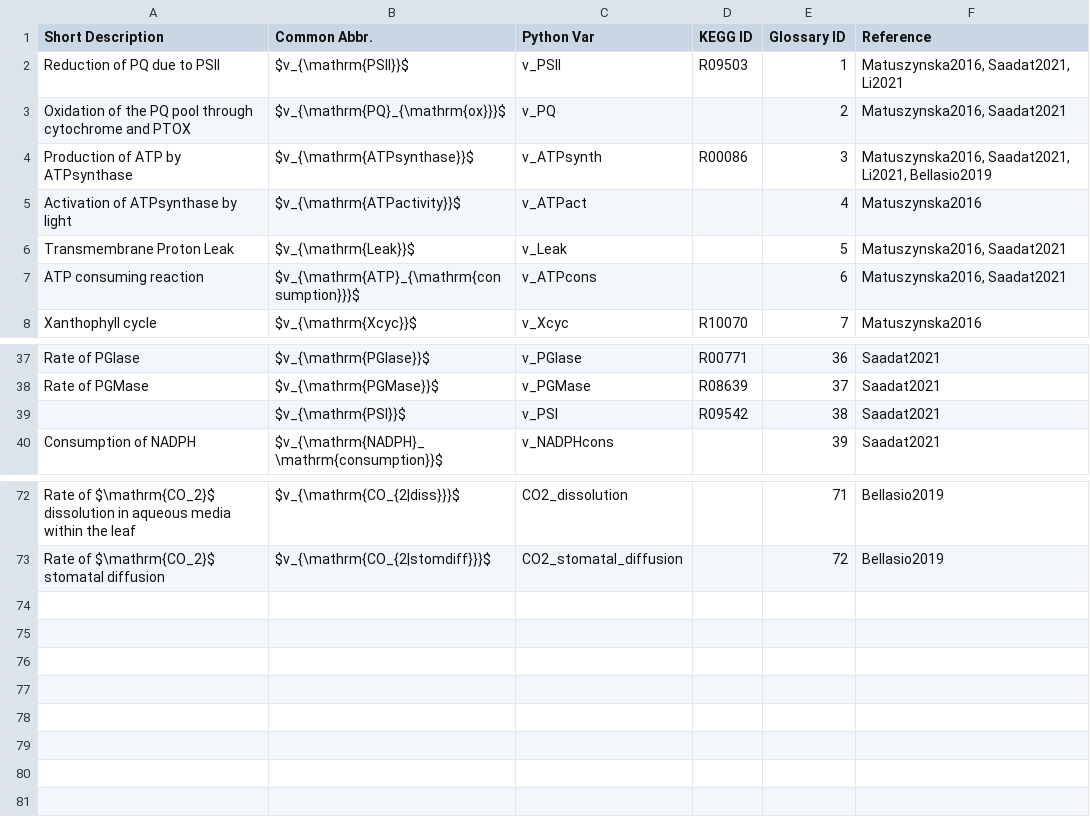
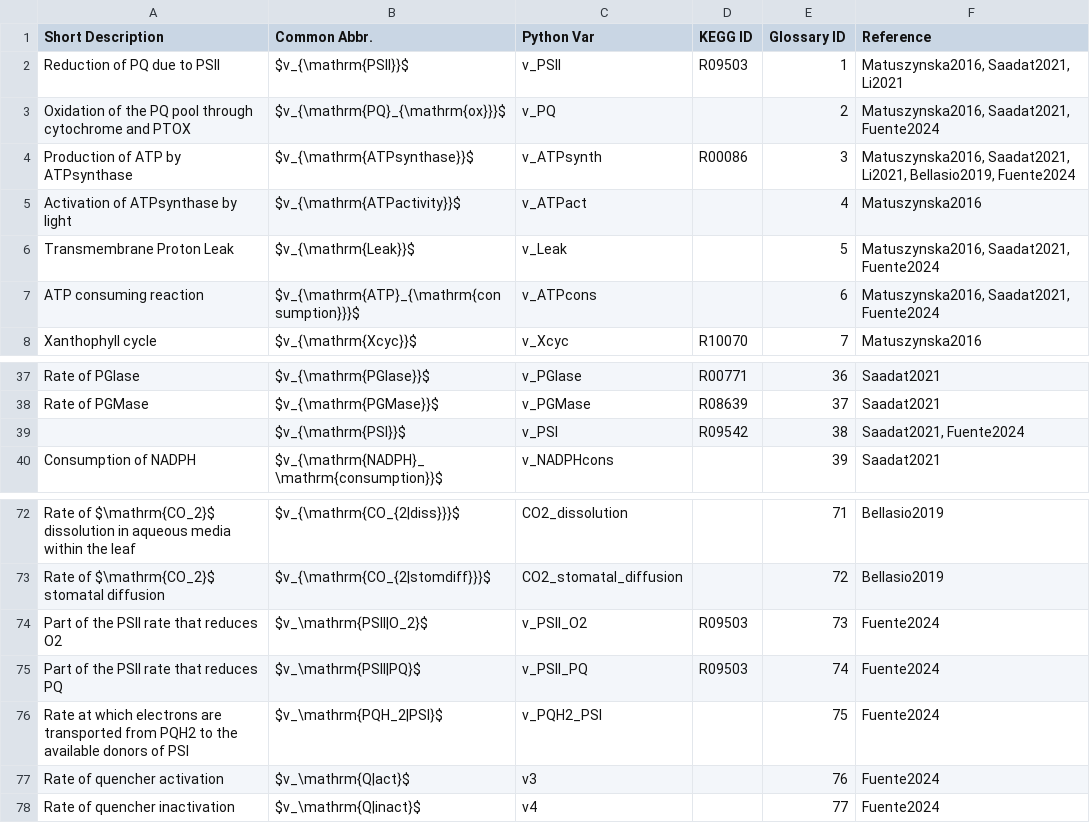
Before and after one commit to ElouenCorvest/GreenSloth, a CSV file: models/rates_glossary.csv, drawn as a sheet; only a part is shown, gaps mark what is left out.

```diff
--- a/models/rates_glossary.csv
+++ b/models/rates_glossary.csv
@@ -2,7 +2,7 @@ Short Description,Common Abbr.,Python Var,KEGG ID,Glossary ID,Reference
 Reduction of PQ due to PSII,$v_{\mathrm{PSII}}$,v_PSII,R09503,1,"Matuszynska2016, Saadat2021, Li2021"
-Oxidation of the PQ pool through cytochrome and PTOX,$v_{\mathrm{PQ}_{\mathrm{ox}}}$,v_PQ,,2,"Matuszynska2016, Saadat2021"
-Production of ATP by ATPsynthase,$v_{\mathrm{ATPsynthase}}$,v_ATPsynth,R00086,3,"Matuszynska2016, Saadat2021, Li2021, Bellasio2019"
+Oxidation of the PQ pool through cytochrome and PTOX,$v_{\mathrm{PQ}_{\mathrm{ox}}}$,v_PQ,,2,"Matuszynska2016, Saadat2021, Fuente2024"
+Production of ATP by ATPsynthase,$v_{\mathrm{ATPsynthase}}$,v_ATPsynth,R00086,3,"Matuszynska2016, Saadat2021, Li2021, Bellasio2019, Fuente2024"
 Activation of ATPsynthase by light,$v_{\mathrm{ATPactivity}}$,v_ATPact,,4,Matuszynska2016
-Transmembrane Proton Leak,$v_{\mathrm{Leak}}$,v_Leak,,5,"Matuszynska2016, Saadat2021"
-ATP consuming reaction,$v_{\mathrm{ATP}_{\mathrm{consumption}}}$,v_ATPcons,,6,"Matuszynska2016, Saadat2021"
+Transmembrane Proton Leak,$v_{\mathrm{Leak}}$,v_Leak,,5,"Matuszynska2016, Saadat2021, Fuente2024"
+ATP consuming reaction,$v_{\mathrm{ATP}_{\mathrm{consumption}}}$,v_ATPcons,,6,"Matuszynska2016, Saadat2021, Fuente2024"
 Xanthophyll cycle,$v_{\mathrm{Xcyc}}$,v_Xcyc,R10070,7,Matuszynska2016
@@ -38,3 +38,3 @@ Rate of PGIase,$v_{\mathrm{PGIase}}$,v_PGIase,R00771,36,Saadat2021
 Rate of PGMase,$v_{\mathrm{PGMase}}$,v_PGMase,R08639,37,Saadat2021
-,$v_{\mathrm{PSI}}$,v_PSI,R09542,38,Saadat2021
+,$v_{\mathrm{PSI}}$,v_PSI,R09542,38,"Saadat2021, Fuente2024"
 Consumption of NADPH,$v_{\mathrm{NADPH}_\mathrm{consumption}}$,v_NADPHcons,,39,Saadat2021
@@ -73 +73,6 @@ Rate of $\mathrm{CO_2}$ dissolution in aqueous media within the leaf,$v_{\mathrm
 Rate of $\mathrm{CO_2}$ stomatal diffusion,$v_{\mathrm{CO_{2|stomdiff}}}$,CO2_stomatal_diffusion,,72,Bellasio2019
+Part of the PSII rate that reduces O2,$v_\mathrm{PSII|O_2}$,v_PSII_O2,R09503,73,Fuente2024
+Part of the PSII rate that reduces PQ,$v_\mathrm{PSII|PQ}$,v_PSII_PQ,R09503,74,Fuente2024
+Rate at which electrons are transported from PQH2 to the available donors of PSI,$v_\mathrm{PQH_2|PSI}$,v_PQH2_PSI,,75,Fuente2024
+Rate of quencher activation,$v_\mathrm{Q|act}$,v3,,76,Fuente2024
+Rate of quencher inactivation,$v_\mathrm{Q|inact}$,v4,,77,Fuente2024
```
Also changed, not shown: models/Fuente2024/model_info/comps.csv, models/Fuente2024/model_info/derived_comps.csv, 2 other files.
